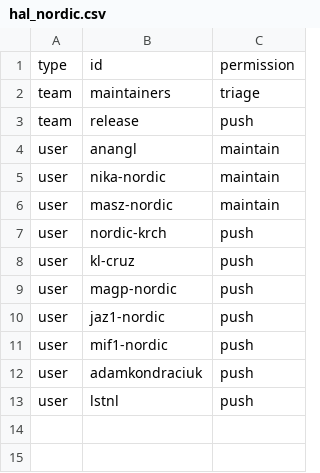
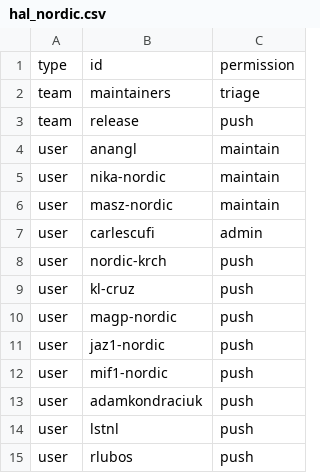
Before and after one commit to zephyrproject-rtos/infrastructure, a CSV file: terraform/github-zephyrproject-rtos/repository/repository-members/hal_nordic.csv, drawn as a sheet.

Commit message:
github: Sync with MAINTAINERS.yml
Sync team and repository members with
MAINTAINERS.yml@a7950461437ecf7f7c46e673d2534a6febc4cca2.

Signed-off-by: Stephanos Ioannidis <root@stephanos.io>

```diff
--- a/terraform/github-zephyrproject-rtos/repository/repository-members/hal_nordic.csv
+++ b/terraform/github-zephyrproject-rtos/repository/repository-members/hal_nordic.csv
@@ -6,2 +6,3 @@ user,nika-nordic,maintain
 user,masz-nordic,maintain
+user,carlescufi,admin
 user,nordic-krch,push
@@ -13 +14,2 @@ user,adamkondraciuk,push
 user,lstnl,push
+user,rlubos,push
```
Also changed, not shown: terraform/github-zephyrproject-rtos/team/team-members/collaborators.csv, terraform/github-zephyrproject-rtos/team/team-members/contributors.csv, 3 other files.
